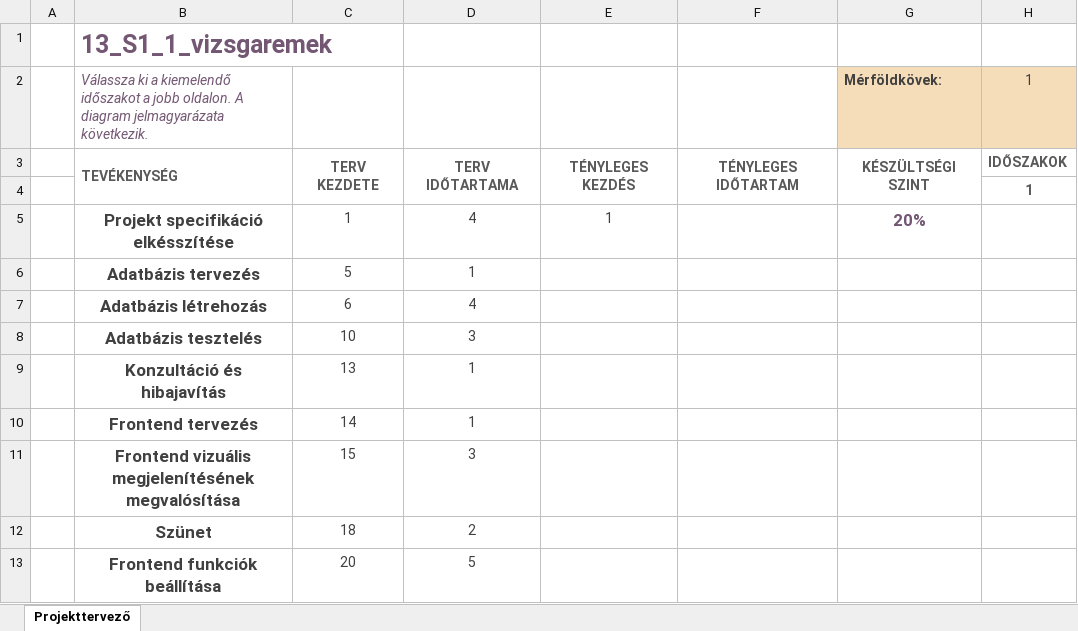
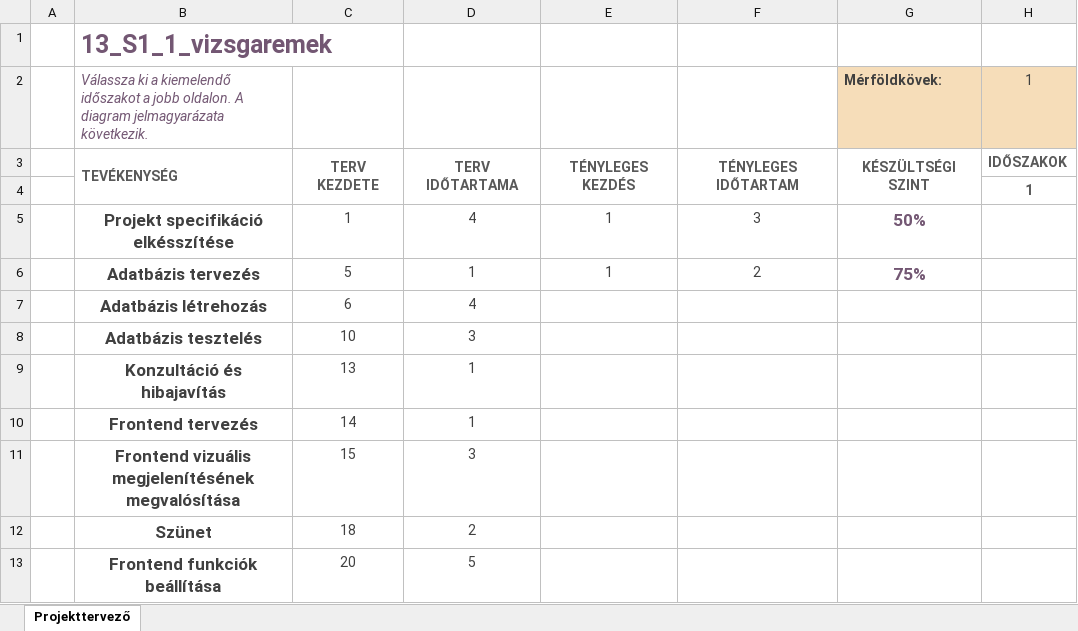
Before and after one commit to Ella50/13_S1_1_vizsgaremek, an Excel workbook: Projektütemezés.xlsx, sheet Projekttervező, drawn as a sheet; only a part is shown; values as stored, in another font and other column widths than the file's, no borders; conditional formats not drawn; the diff names each change by its address in the sheet, - before the commit and + after, or states it on an @@ line.

```diff
--- a/Projektütemezés.xlsx (sheet Projekttervező)
+++ b/Projektütemezés.xlsx (sheet Projekttervező)
-F5: (empty)
+F5: 3
-G5 (Mérföldkövek:): 20%
+G5 (Mérföldkövek:): 50%
-E6: (empty)
+E6: 1
-F6: (empty)
+F6: 2
-G6 (Mérföldkövek:): (empty)
+G6 (Mérföldkövek:): 75%
```
Also changed, not shown: 1 other file.
